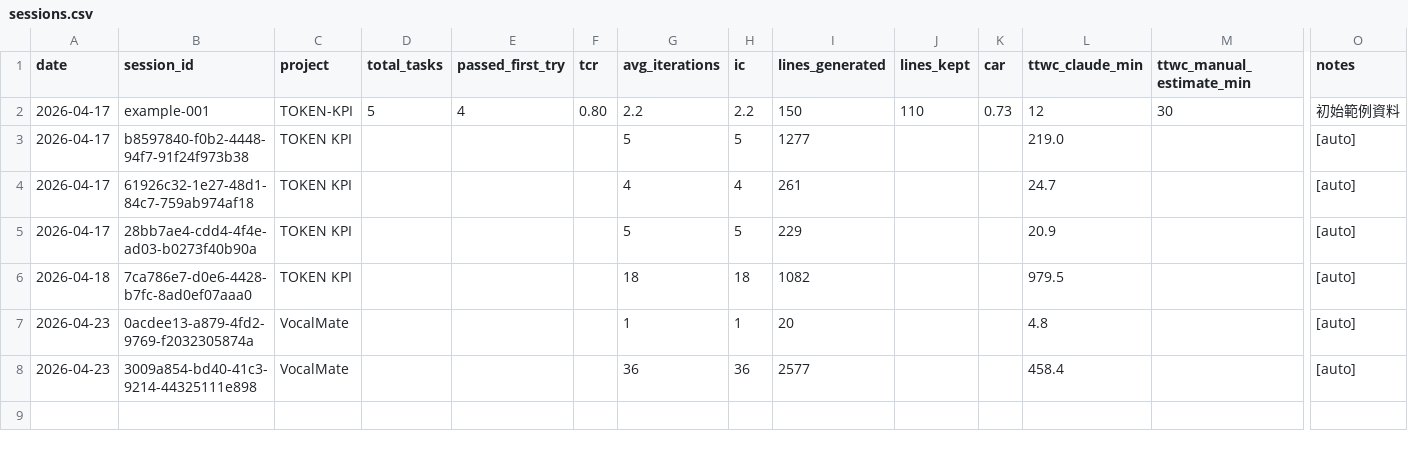
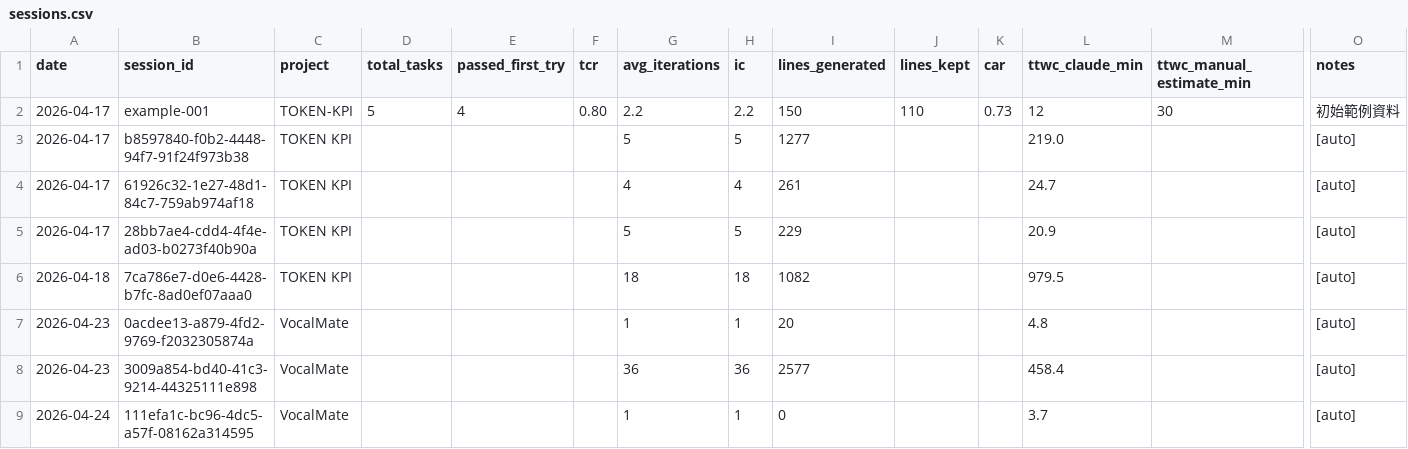
Before and after one commit to Kita731/TOKEN-KPI, a CSV file: data/sessions.csv, drawn as a sheet; only a part is shown, gaps mark what is left out; rows hold the shown columns only; the diff names each change by its address in the sheet, - before the commit and + after, or states it on an @@ line.

Commit message:
[auto] update kpi sessions

```diff
--- a/data/sessions.csv
+++ b/data/sessions.csv
+row 9: 2026-04-24 | 111efa1c-bc96-4dc5-a57f-08162a314595 | VocalMate |  |  |  | 1 | 1 | 0 |  |  | 3.7 |  | [auto]
```
